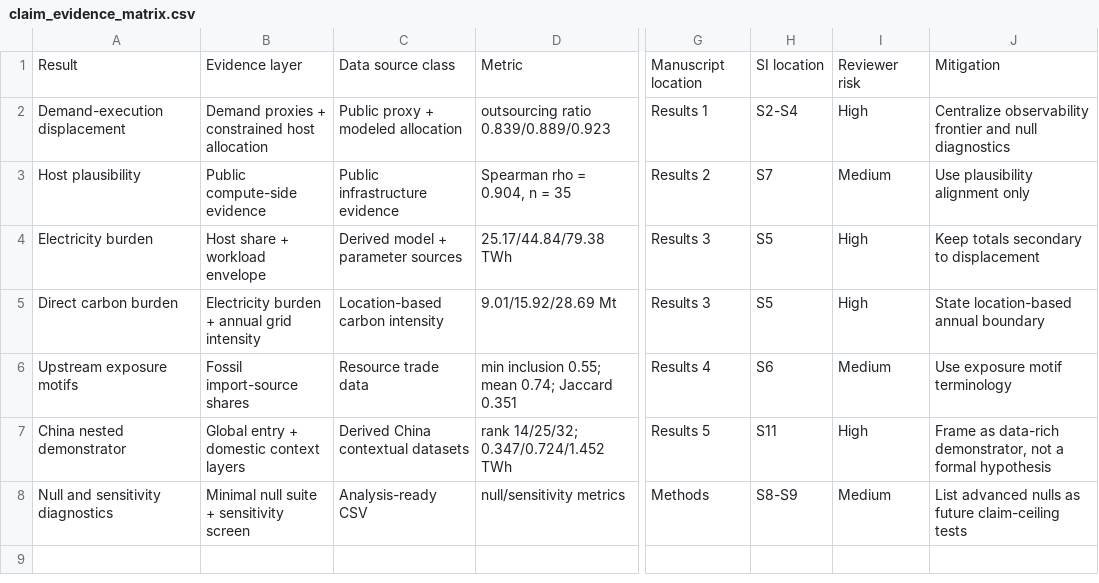
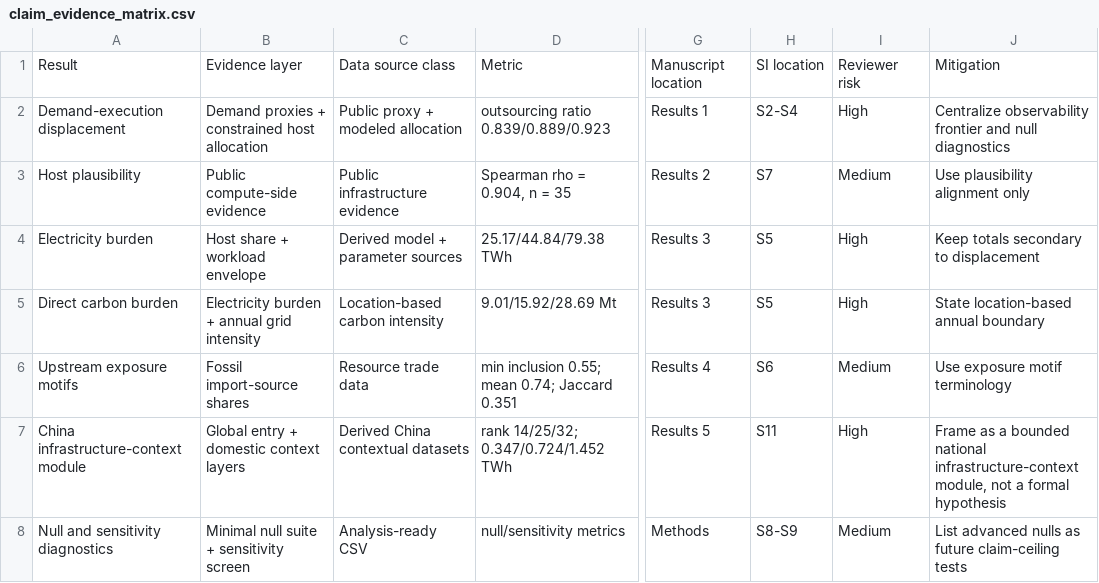
Before and after one commit to no838/ai-token-energy-telecoupling-public, a CSV file: data/examples/claim_evidence_matrix.csv, drawn as a sheet; only a part is shown, gaps mark what is left out; the diff names each change by its address in the sheet, - before the commit and + after, or states it on an @@ line.

```diff
--- a/data/examples/claim_evidence_matrix.csv
+++ b/data/examples/claim_evidence_matrix.csv
-A7: China nested demonstrator
+A7: China infrastructure-context module
-J7: Frame as data-rich demonstrator, not a…
+J7: Frame as a bounded national infrastructure-context module, not a…
```
Also changed, not shown: docs/public_package_manifest.csv, 9 other files.
